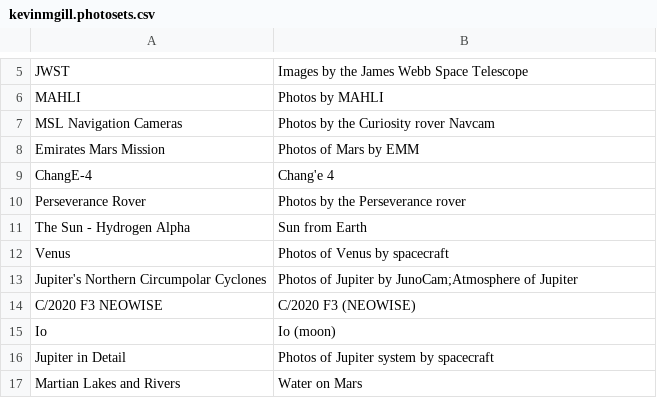
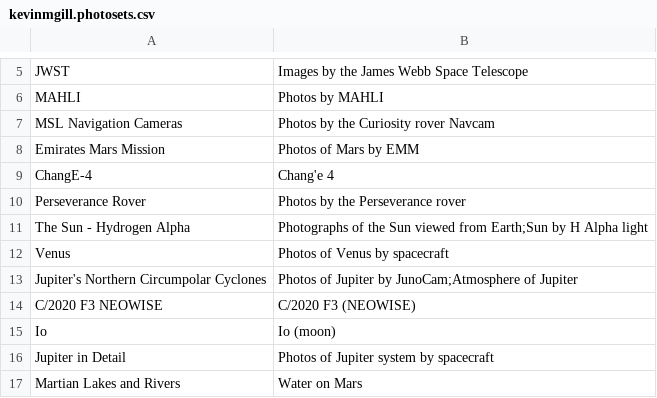
Before and after one commit to toolforge/tool-spacemedia, a CSV file: src/main/resources/mapping/flickr/kevinmgill.photosets.csv, drawn as a sheet; only a part is shown, gaps mark what is left out.

```diff
--- a/src/main/resources/mapping/flickr/kevinmgill.photosets.csv
+++ b/src/main/resources/mapping/flickr/kevinmgill.photosets.csv
@@ -10,3 +10,3 @@
 "Perseverance Rover","Photos by the Perseverance rover"
-"The Sun - Hydrogen Alpha","Sun from Earth"
+"The Sun - Hydrogen Alpha","Photographs of the Sun viewed from Earth;Sun by H Alpha light"
 "Venus","Photos of Venus by spacecraft"
```
Also changed, not shown: 2 other files.
